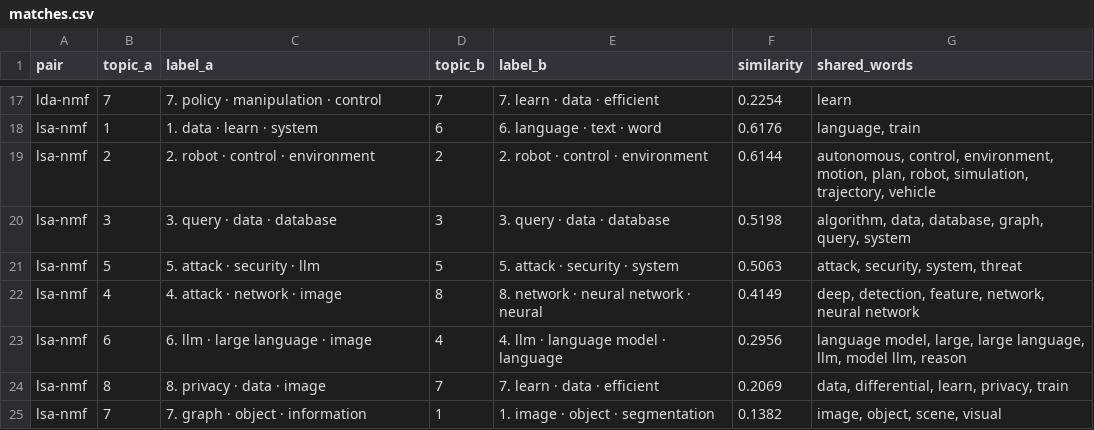
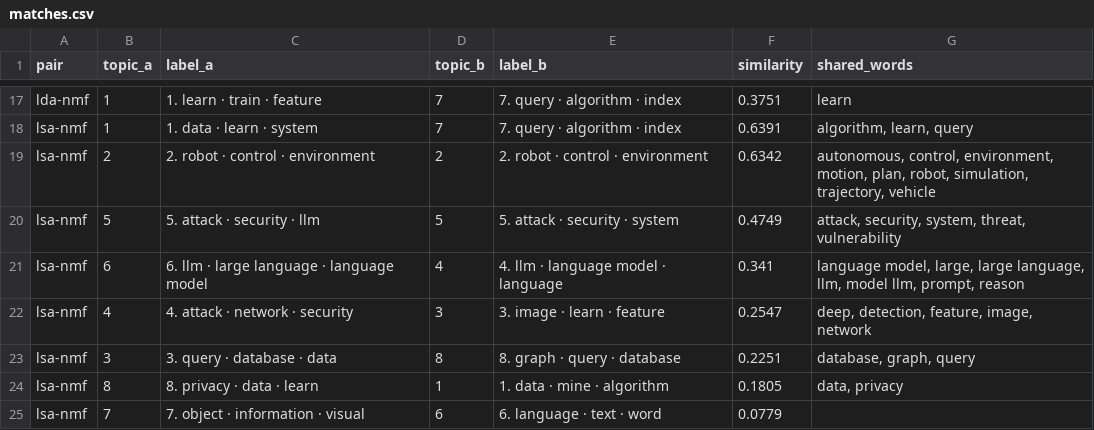
Before and after one commit to IlyaShaposhnikov/topic-lens, a CSV file: artifacts/demo/matches.csv, drawn as a sheet; only a part is shown, gaps mark what is left out; removed rows and columns are numbered as before the commit, all else as after; the diff covers the shown part only; the diff names each change by its address in the sheet, - before the commit and + after, or states it on an @@ line.

```diff
--- a/artifacts/demo/matches.csv
+++ b/artifacts/demo/matches.csv
-B17 (topic_a): 7
+B17 (topic_a): 1
-C17 (label_a): 7. policy · manipulation · control
+C17 (label_a): 1. learn · train · feature
-E17 (label_b): 7. learn · data · efficient
+E17 (label_b): 7. query · algorithm · index
-F17 (similarity): 0.2254
+F17 (similarity): 0.3751
-D18 (topic_b): 6
+D18 (topic_b): 7
-E18 (label_b): 6. language · text · word
+E18 (label_b): 7. query · algorithm · index
-F18 (similarity): 0.6176
+F18 (similarity): 0.6391
-G18 (shared_words): language, train
+G18 (shared_words): algorithm, learn, query
-F19 (similarity): 0.6144
+F19 (similarity): 0.6342
-row 20: lsa-nmf | 3 | 3. query · data · database | 3 | 3. query · data · database | 0.5198 | algorithm, data, database, graph, query, system
-F20 (similarity): 0.5063
+F20 (similarity): 0.4749
-G20 (shared_words): attack, security, system, threat
+G20 (shared_words): attack, security, system, threat, vulnerability
-row 22: lsa-nmf | 4 | 4. attack · network · image | 8 | 8. network · neural network · neural | 0.4149 | deep, detection, feature, network, neural network
-C21 (label_a): 6. llm · large language · image
+C21 (label_a): 6. llm · large language · language model
-F21 (similarity): 0.2956
+F21 (similarity): 0.341
-G21 (shared_words): …model llm, reason
+G21 (shared_words): …model llm, prompt, reason
+row 22: lsa-nmf | 4 | 4. attack · network · security | 3 | 3. image · learn · feature | 0.2547 | deep, detection, feature, image, network
+row 23: lsa-nmf | 3 | 3. query · database · data | 8 | 8. graph · query · database | 0.2251 | database, graph, query
-C24 (label_a): 8. privacy · data · image
+C24 (label_a): 8. privacy · data · learn
-D24 (topic_b): 7
+D24 (topic_b): 1
-E24 (label_b): 7. learn · data · efficient
+E24 (label_b): 1. data · mine · algorithm
-F24 (similarity): 0.2069
+F24 (similarity): 0.1805
-G24 (shared_words): data, differential, learn, privacy, train
+G24 (shared_words): data, privacy
-C25 (label_a): 7. graph · object · information
+C25 (label_a): 7. object · information · visual
-D25 (topic_b): 1
+D25 (topic_b): 6
-E25 (label_b): 1. image · object · segmentation
+E25 (label_b): 6. language · text · word
-F25 (similarity): 0.1382
+F25 (similarity): 0.0779
-G25 (shared_words): image, object, scene, visual
+G25 (shared_words): (empty)
```
Also changed, not shown: 3 added rows, 3 removed rows and 53 edited cells elsewhere in this file, artifacts/demo/metrics.csv, artifacts/demo/timeline.csv, 5 other files.
